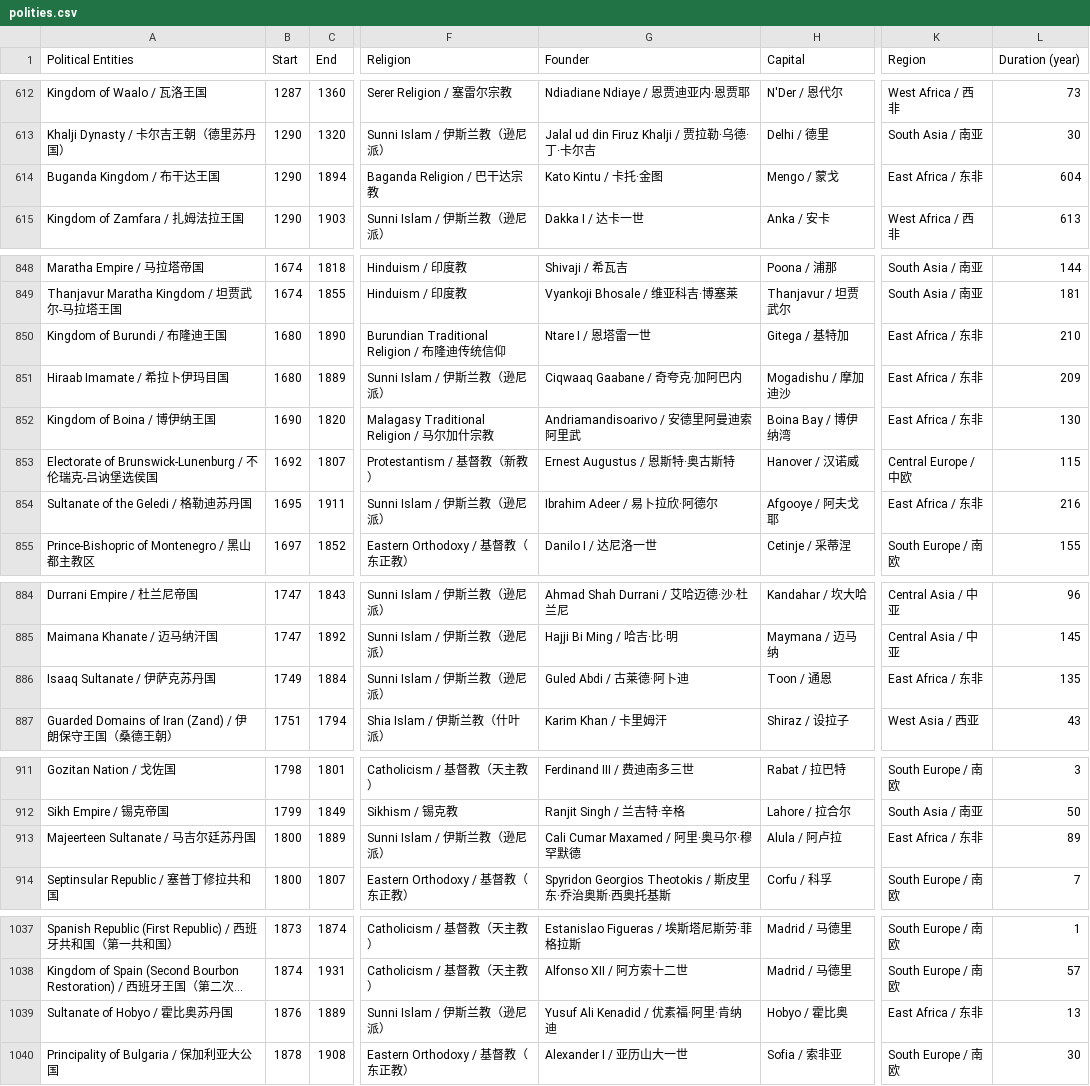
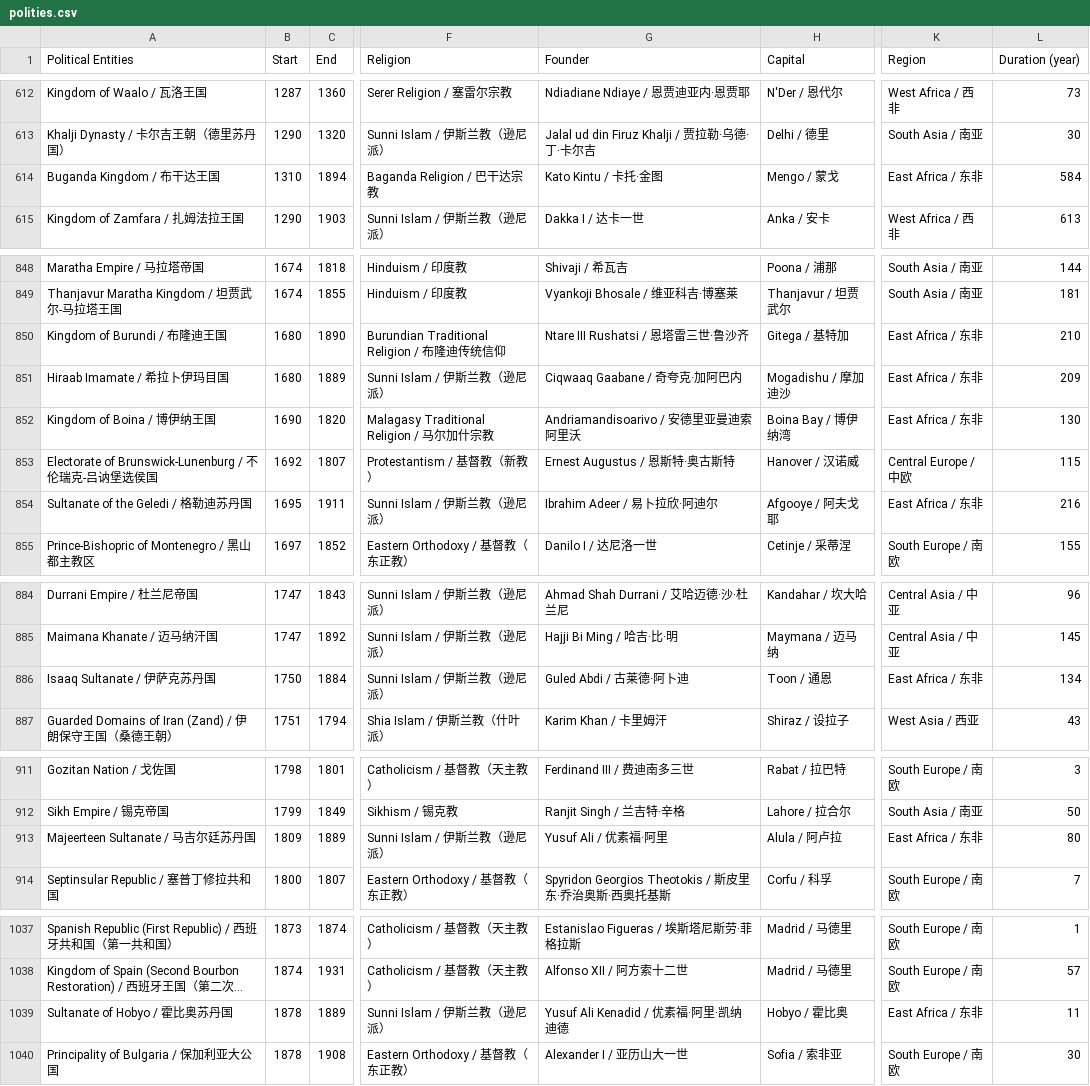
Before and after one commit to XuhuiJin1215/Historical-Polities, a CSV file: polities.csv, drawn as a sheet; only a part is shown, gaps mark what is left out; long unchanged cells end in …; the diff covers the shown part only; the diff names each change by its address in the sheet, - before the commit and + after, or states it on an @@ line.

```diff
--- a/polities.csv
+++ b/polities.csv
-B614 (Start): 1290
+B614 (Start): 1310
-L614 (Duration (year)): 604
+L614 (Duration (year)): 584
-G850 (Founder): Ntare I / 恩塔雷一世
+G850 (Founder): Ntare III Rushatsi / 恩塔雷三世·鲁沙齐
-G852 (Founder): Andriamandisoarivo / 安德里阿曼迪索阿里武
+G852 (Founder): Andriamandisoarivo / 安德里亚曼迪索阿里沃
-G854 (Founder): Ibrahim Adeer / 易卜拉欣·阿德尔
+G854 (Founder): Ibrahim Adeer / 易卜拉欣·阿迪尔
-B886 (Start): 1749
+B886 (Start): 1750
-L886 (Duration (year)): 135
+L886 (Duration (year)): 134
-B913 (Start): 1800
+B913 (Start): 1809
-G913 (Founder): Cali Cumar Maxamed / 阿里·奥马尔·穆罕默德
+G913 (Founder): Yusuf Ali / 优素福·阿里
-L913 (Duration (year)): 89
+L913 (Duration (year)): 80
-B1039 (Start): 1876
+B1039 (Start): 1878
-G1039 (Founder): Yusuf Ali Kenadid / 优素福·阿里·肯纳迪
+G1039 (Founder): Yusuf Ali Kenadid / 优素福·阿里·凯纳迪德
-L1039 (Duration (year)): 13
+L1039 (Duration (year)): 11
```
Also changed, not shown: 8 edited cells elsewhere in this file, phases.csv, 1 other file.
